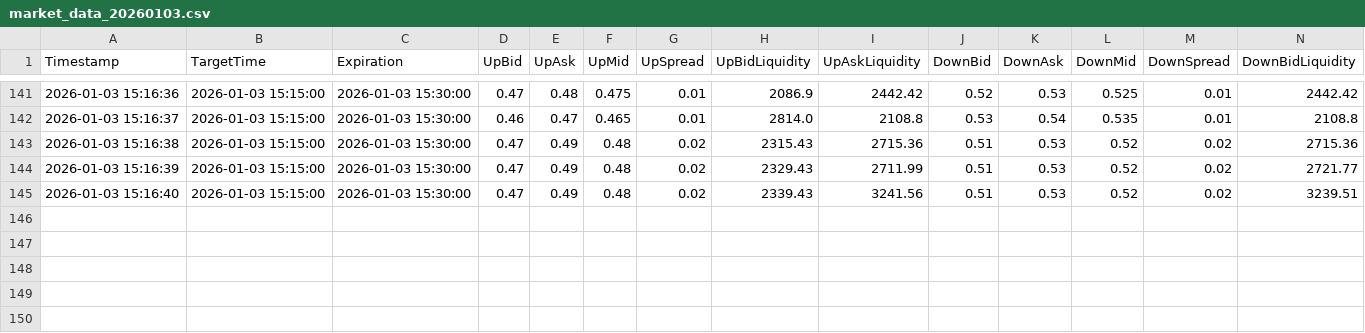
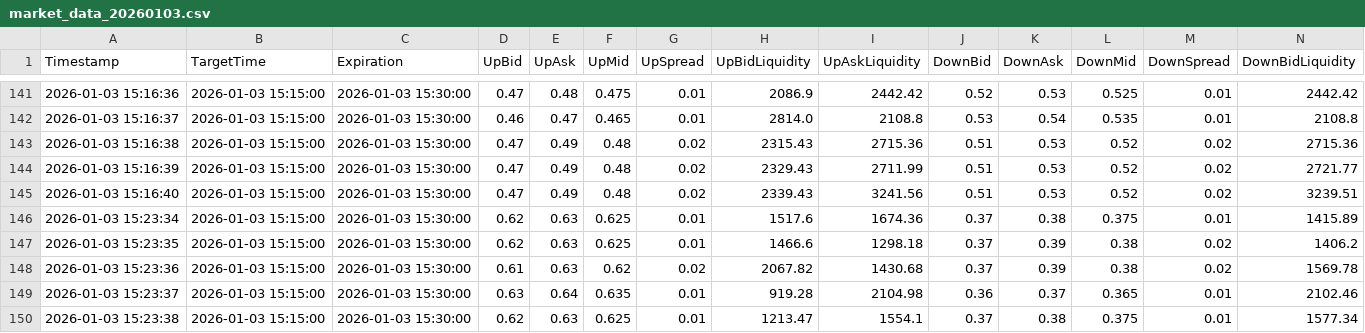
Before and after one commit to Borisz42/PolymarketAnalyst, a CSV file: data/market_data_20260103.csv, drawn as a sheet; only a part is shown, gaps mark what is left out; rows hold the shown columns only; the diff names each change by its address in the sheet, - before the commit and + after, or states it on an @@ line.

```diff
--- a/data/market_data_20260103.csv
+++ b/data/market_data_20260103.csv
+row 146: 2026-01-03 15:23:34 | 2026-01-03 15:15:00 | 2026-01-03 15:30:00 | 0.62 | 0.63 | 0.625 | 0.01 | 1517.6 | 1674.36 | 0.37 | 0.38 | 0.375 | 0.01 | 1415.89
+row 147: 2026-01-03 15:23:35 | 2026-01-03 15:15:00 | 2026-01-03 15:30:00 | 0.62 | 0.63 | 0.625 | 0.01 | 1466.6 | 1298.18 | 0.37 | 0.39 | 0.38 | 0.02 | 1406.2
+row 148: 2026-01-03 15:23:36 | 2026-01-03 15:15:00 | 2026-01-03 15:30:00 | 0.61 | 0.63 | 0.62 | 0.02 | 2067.82 | 1430.68 | 0.37 | 0.39 | 0.38 | 0.02 | 1569.78
+row 149: 2026-01-03 15:23:37 | 2026-01-03 15:15:00 | 2026-01-03 15:30:00 | 0.63 | 0.64 | 0.635 | 0.01 | 919.28 | 2104.98 | 0.36 | 0.37 | 0.365 | 0.01 | 2102.46
+row 150: 2026-01-03 15:23:38 | 2026-01-03 15:15:00 | 2026-01-03 15:30:00 | 0.62 | 0.63 | 0.625 | 0.01 | 1213.47 | 1554.1 | 0.37 | 0.38 | 0.375 | 0.01 | 1577.34
```
Also changed, not shown: 2 other files.
